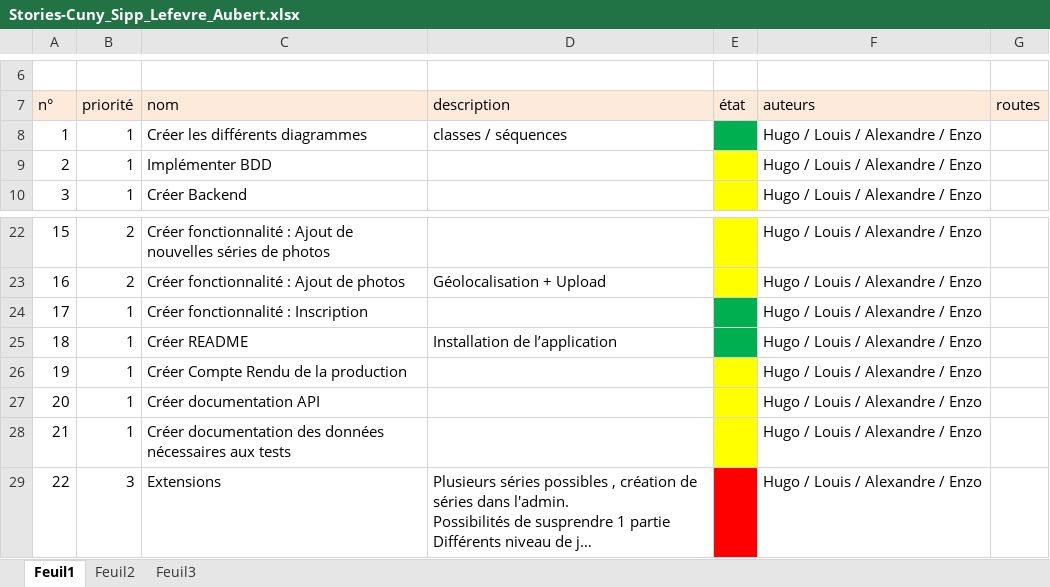
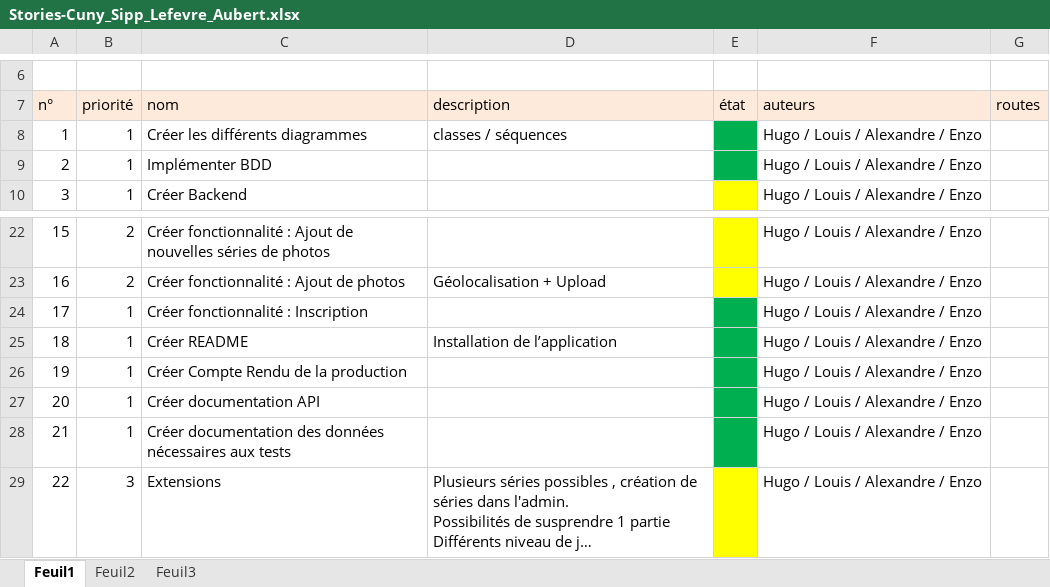
Before and after one commit to Eaubert/GeoQuizz, an Excel workbook: Stories-Cuny_Sipp_Lefevre_Aubert.xlsx, sheet Feuil1, drawn as a sheet; only a part is shown, gaps mark what is left out; long unchanged cells end in …; values as stored, in another font and other column widths than the file's, no borders; the diff names each change by its address in the sheet, - before the commit and + after, or states it on an @@ line.

Commit message:
Add files via upload

```diff
--- a/Stories-Cuny_Sipp_Lefevre_Aubert.xlsx (sheet Feuil1)
+++ b/Stories-Cuny_Sipp_Lefevre_Aubert.xlsx (sheet Feuil1)
-E9 fill: #FFFF00
+E9 fill: #00B050
-E26:E28 fill: #FFFF00
+E26:E28 fill: #00B050
-E29 fill: #FF0000
+E29 fill: #FFFF00
```
